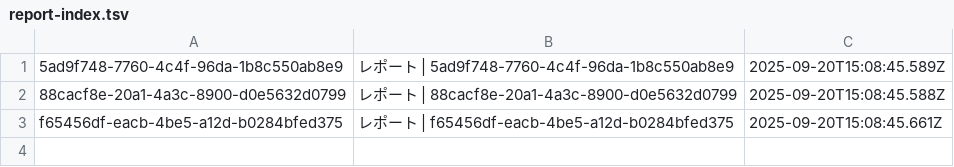
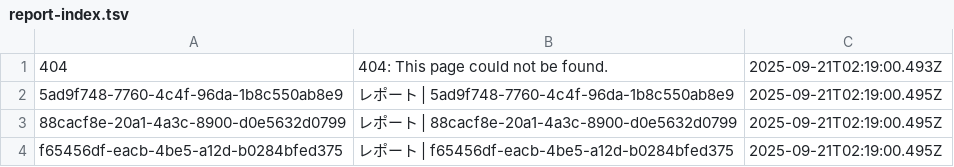
Before and after one commit to kken78/kken78.github.io, a TSV file: kakogawa/data/report-index.tsv, drawn as a sheet.

Commit message:
Update kakogawa build 2025-09-21_11:35:37

```diff
--- a/kakogawa/data/report-index.tsv
+++ b/kakogawa/data/report-index.tsv
@@ -1,3 +1,4 @@
-5ad9f748-7760-4c4f-96da-1b8c550ab8e9	レポート | 5ad9f748-7760-4c4f-96da-1b8c550ab8e9	2025-09-20T15:08:45.589Z
-88cacf8e-20a1-4a3c-8900-d0e5632d0799	レポート | 88cacf8e-20a1-4a3c-8900-d0e5632d0799	2025-09-20T15:08:45.588Z
-f65456df-eacb-4be5-a12d-b0284bfed375	レポート | f65456df-eacb-4be5-a12d-b0284bfed375	2025-09-20T15:08:45.661Z
+404	404: This page could not be found.	2025-09-21T02:19:00.493Z
+5ad9f748-7760-4c4f-96da-1b8c550ab8e9	レポート | 5ad9f748-7760-4c4f-96da-1b8c550ab8e9	2025-09-21T02:19:00.495Z
+88cacf8e-20a1-4a3c-8900-d0e5632d0799	レポート | 88cacf8e-20a1-4a3c-8900-d0e5632d0799	2025-09-21T02:19:00.495Z
+f65456df-eacb-4be5-a12d-b0284bfed375	レポート | f65456df-eacb-4be5-a12d-b0284bfed375	2025-09-21T02:19:00.495Z
```
Also changed, not shown: 49 other files.
